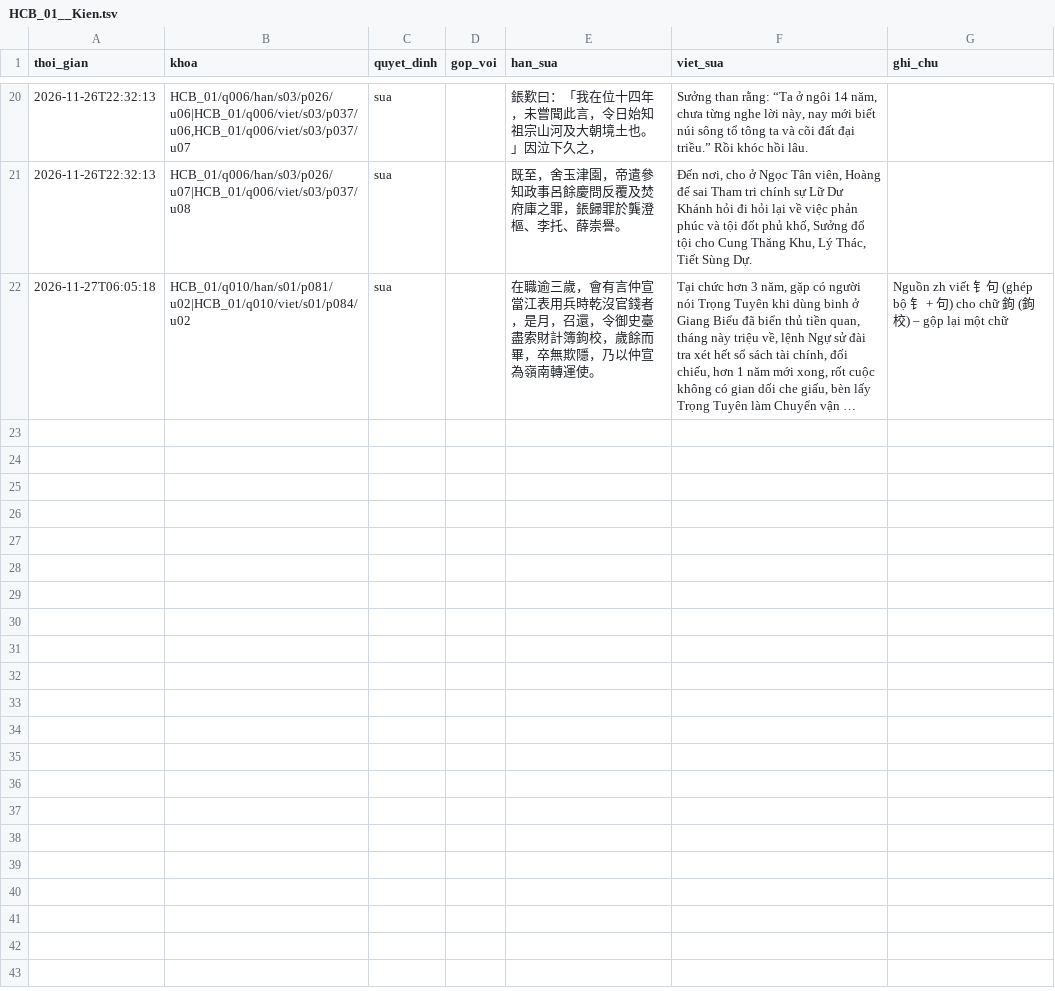
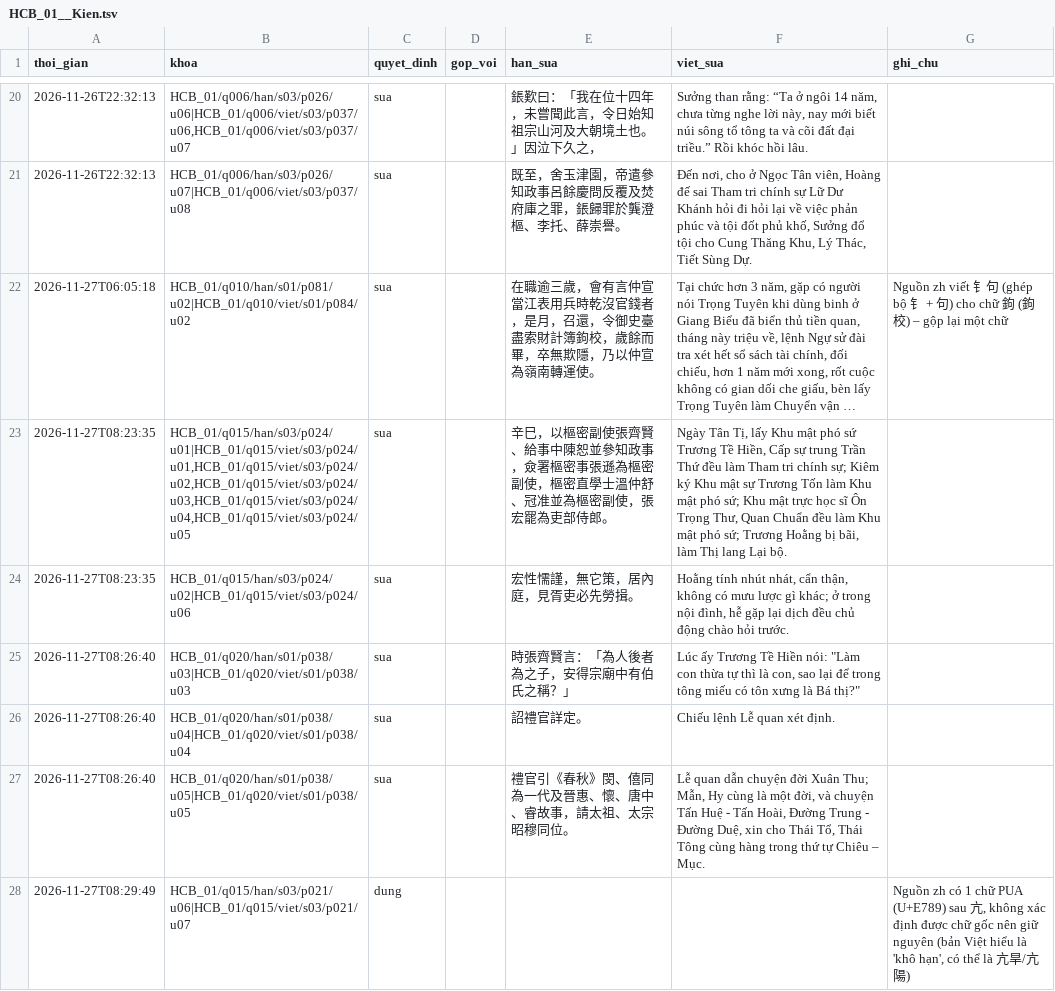
Before and after one commit to 24122039Kien/NLP-GK-24TNT, a TSV file: hieu_dinh/HCB_01__Kien.tsv, drawn as a sheet; only a part is shown, gaps mark what is left out; long unchanged cells end in …; the diff names each change by its address in the sheet, - before the commit and + after, or states it on an @@ line.

```diff
--- a/hieu_dinh/HCB_01__Kien.tsv
+++ b/hieu_dinh/HCB_01__Kien.tsv
+row 23: 2026-11-27T08:23:35 | HCB_01/q015/han/s03/p024/u01|HCB_01/q015/viet/s03/p024/u01,HCB_01/q015/viet/s03/p024/u02,HCB_01/q015/viet/s03/p024/u03,HCB_01/q015/viet/s03/p024/u04,HCB_01/q015/viet/s03/p024/u05 | sua |  | 辛巳，以樞密副使張齊賢、給事中陳恕並參知政事，僉署樞密事張遜為樞密副使，樞密直學士溫仲舒、冠准並為樞密副使，張宏罷為吏部侍郎。 | Ngày Tân Tị, lấy Khu mật phó sứ Trương Tề Hiền, Cấp sự trung Trần Thứ đều làm Tham tri chính sự; Kiêm ký Khu mật sự Trương Tốn làm Khu mật phó sứ; Khu mật trực học sĩ Ôn Trọng Thư, Quan Chuẩn đều làm Khu mật phó sứ; Trương Hoằng bị bãi, làm Thị lang Lại bộ.
+row 24: 2026-11-27T08:23:35 | HCB_01/q015/han/s03/p024/u02|HCB_01/q015/viet/s03/p024/u06 | sua |  | 宏性懦謹，無它策，居內庭，見胥吏必先勞揖。 | Hoằng tính nhút nhát, cẩn thận, không có mưu lược gì khác; ở trong nội đình, hễ gặp lại dịch đều chủ động chào hỏi trước.
+row 25: 2026-11-27T08:26:40 | HCB_01/q020/han/s01/p038/u03|HCB_01/q020/viet/s01/p038/u03 | sua |  | 時張齊賢言：「為人後者為之子，安得宗廟中有伯氏之稱？」 | Lúc ấy Trương Tề Hiền nói: "Làm con thừa tự thì là con, sao lại để trong tông miếu có tôn xưng là Bá thị?"
+row 26: 2026-11-27T08:26:40 | HCB_01/q020/han/s01/p038/u04|HCB_01/q020/viet/s01/p038/u04 | sua |  | 詔禮官詳定。 | Chiếu lệnh Lễ quan xét định.
+row 27: 2026-11-27T08:26:40 | HCB_01/q020/han/s01/p038/u05|HCB_01/q020/viet/s01/p038/u05 | sua |  | 禮官引《春秋》閔、僖同為一代及晉惠、懷、唐中、睿故事，請太祖、太宗昭穆同位。 | Lễ quan dẫn chuyện đời Xuân Thu; Mẫn, Hy cùng là một đời, và chuyện Tấn Huệ - Tấn Hoài, Đường Trung - Đường Duệ, xin cho Thái Tổ, Thái Tông cùng hàng trong thứ tự Chiêu – Mục.
+row 28: 2026-11-27T08:29:49 | HCB_01/q015/han/s03/p021/u06|HCB_01/q015/viet/s03/p021/u07 | dung |  |  |  | Nguồn zh có 1 chữ PUA (U+E789) sau 亢, không xác định được chữ gốc nên giữ nguyên (bản Việt hiểu là 'khô hạn', có thể là 亢旱/亢陽)
```
Also changed, not shown: Docs/nguon_manifest_Dang.tsv, Docs/nguon_manifest_Huy.tsv, 21 other files.
